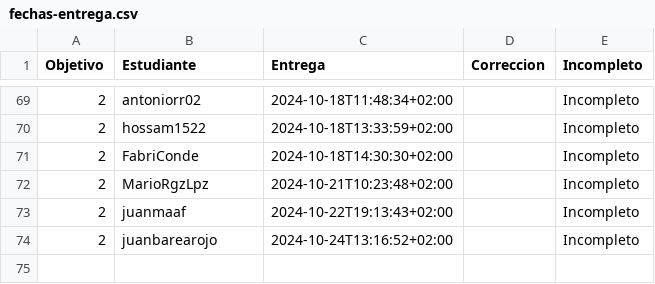
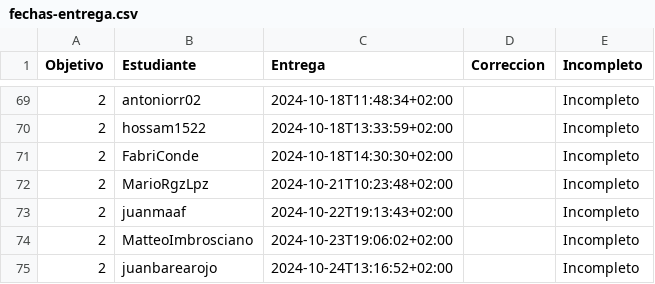
Before and after one commit to pablotl0/IV-, a CSV file: data/fechas-entrega.csv, drawn as a sheet; only a part is shown, gaps mark what is left out; the diff names each change by its address in the sheet, - before the commit and + after, or states it on an @@ line.

```diff
--- a/data/fechas-entrega.csv
+++ b/data/fechas-entrega.csv
+row 74: 2 | MatteoImbrosciano | 2024-10-23T19:06:02+02:00 |  | Incompleto
```
Also changed, not shown: 1 other file.
